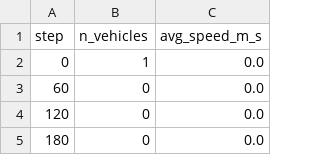
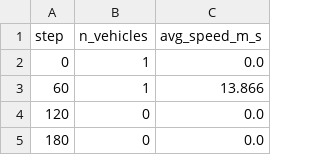
Before and after one commit to thocle03/Hanoi_digital-twin, a CSV file: simulation_output.csv, drawn as a sheet; only a part is shown.

```diff
--- a/simulation_output.csv
+++ b/simulation_output.csv
@@ -2,3 +2,3 @@ step,n_vehicles,avg_speed_m_s
 0,1,0.0
-60,0,0.0
+60,1,13.866
 120,0,0.0
```
Also changed, not shown: 8 other files.
